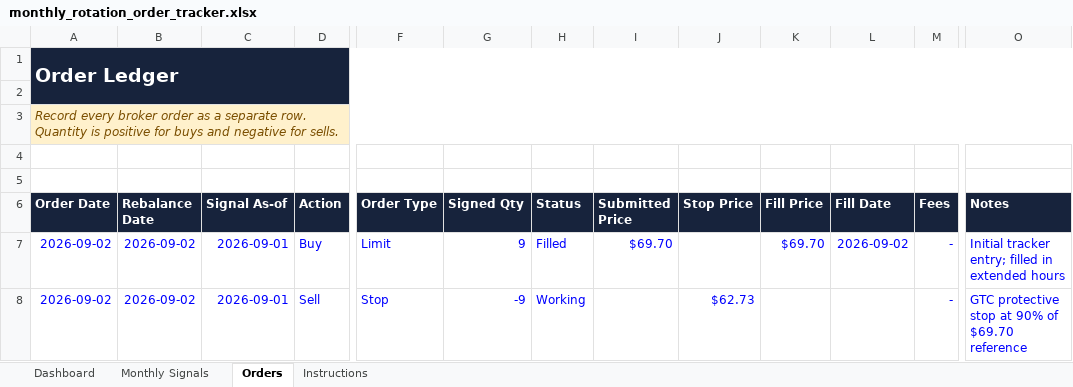
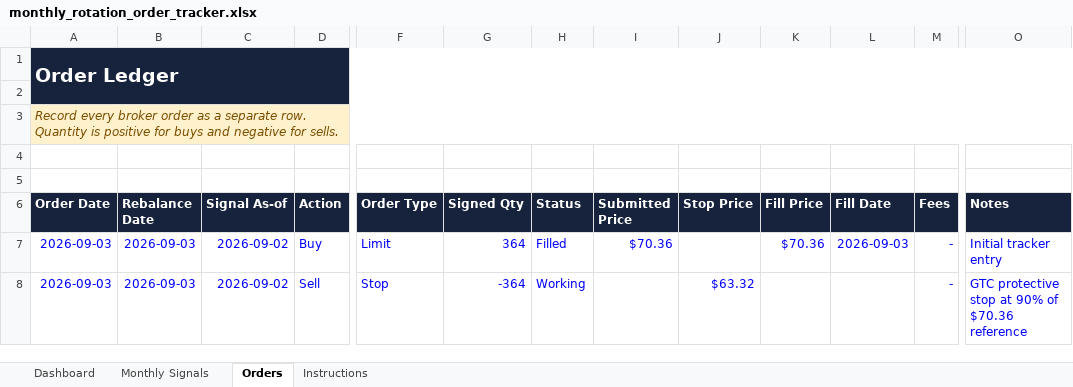
Before and after one commit to dkhan/pmcc_backtest_ruby, an Excel workbook: outputs/strategy_order_tracker/monthly_rotation_order_tracker.xlsx, sheet Orders, drawn as a sheet; only a part is shown, gaps mark what is left out; values as stored, in another font and other column widths than the file's, no borders; conditional formats and table styles not drawn; the diff names each change by its address in the sheet, - before the commit and + after, or states it on an @@ line.

```diff
--- a/outputs/strategy_order_tracker/monthly_rotation_order_tracker.xlsx (sheet Orders)
+++ b/outputs/strategy_order_tracker/monthly_rotation_order_tracker.xlsx (sheet Orders)
-A7:A8 (Order Date): 2026-09-02
+A7:A8 (Order Date): 2026-09-03
-B7:B8 (Rebalance Date): 2026-09-02
+B7:B8 (Rebalance Date): 2026-09-03
-C7:C8 (Signal As-of): 2026-09-01
+C7:C8 (Signal As-of): 2026-09-02
-G7 (Signed Qty): 9
+G7 (Signed Qty): 364
-I7 (Submitted Price): $69.70
+I7 (Submitted Price): $70.36
-K7 (Fill Price): $69.70
+K7 (Fill Price): $70.36
-L7 (Fill Date): 2026-09-02
+L7 (Fill Date): 2026-09-03
-O7 (Notes): Initial tracker entry; filled in extended hours
+O7 (Notes): Initial tracker entry
-G8 (Signed Qty): -9
+G8 (Signed Qty): -364
-J8 (Stop Price): $62.73
+J8 (Stop Price): $63.32
-O8 (Notes): …90% of $69.70 reference
+O8 (Notes): …90% of $70.36 reference
```
Also changed, not shown: sheet Monthly Signals, sheet Dashboard, 26 other files.
